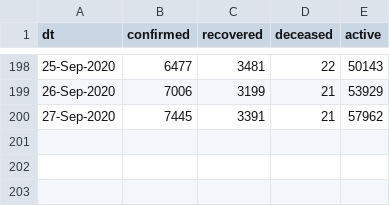
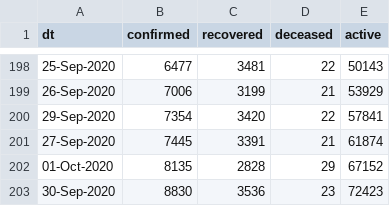
Before and after one commit to vsbabu/covid19_fb_ts, a CSV file: kl.csv, drawn as a sheet; only a part is shown, gaps mark what is left out.

```diff
--- a/kl.csv
+++ b/kl.csv
@@ -199,2 +199,5 @@ dt,confirmed,recovered,deceased,active
 26-Sep-2020,7006,3199,21,53929
-27-Sep-2020,7445,3391,21,57962
+29-Sep-2020,7354,3420,22,57841
+27-Sep-2020,7445,3391,21,61874
+01-Oct-2020,8135,2828,29,67152
+30-Sep-2020,8830,3536,23,72423
```
Also changed, not shown: daily.csv, ka.csv, 39 other files.
